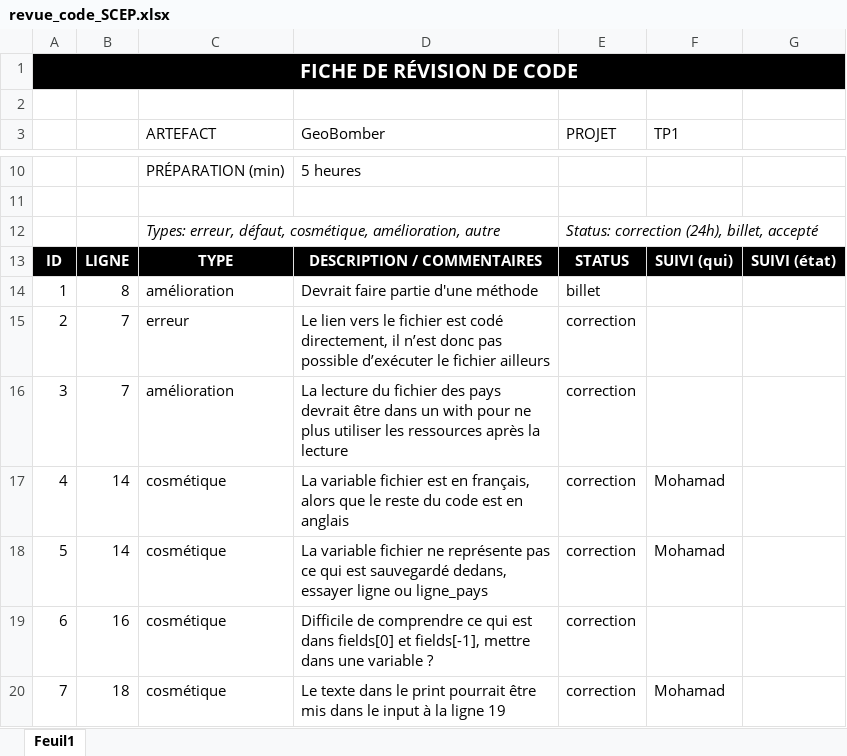
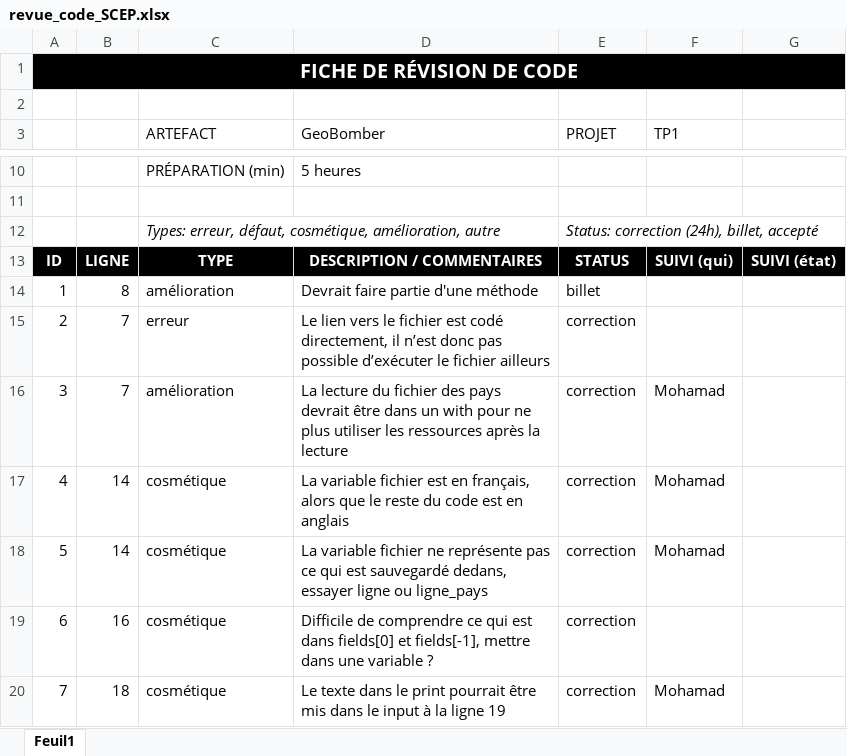
Before and after one commit to XavierPaquet-Rapold/420-5GP-BB-TP1, an Excel workbook: TP1/revue_code/revue_code_SCEP.xlsx, sheet Feuil1, drawn as a sheet; only a part is shown, gaps mark what is left out; values as stored, in another font and other column widths than the file's, no borders; the diff names each change by its address in the sheet, - before the commit and + after, or states it on an @@ line.

```diff
--- a/TP1/revue_code/revue_code_SCEP.xlsx (sheet Feuil1)
+++ b/TP1/revue_code/revue_code_SCEP.xlsx (sheet Feuil1)
-F16 (TP1): (empty)
+F16 (TP1): Mohamad
```
Also changed, not shown: 1 other file.
